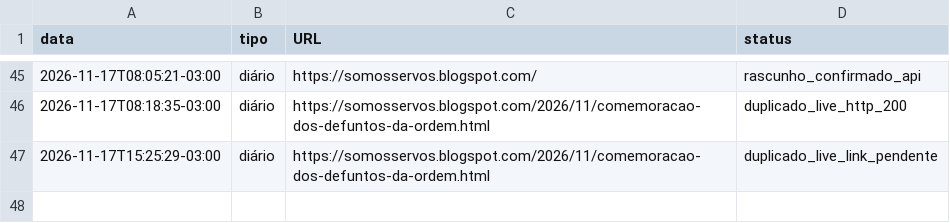
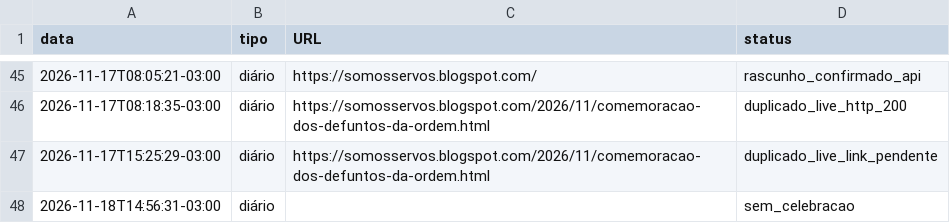
Before and after one commit to charlieleitao-spec/somos-servos-app, a CSV file: publicacoes.csv, drawn as a sheet; only a part is shown, gaps mark what is left out.

```diff
--- a/publicacoes.csv
+++ b/publicacoes.csv
@@ -47 +47,2 @@ data,tipo,URL,status
 2026-11-17T15:25:29-03:00,diário,https://somosservos.blogspot.com/2026/11/comemoracao-dos-defuntos-da-ordem.html,duplicado_live_link_pendente
+2026-11-18T14:56:31-03:00,diário,,sem_celebracao
```
